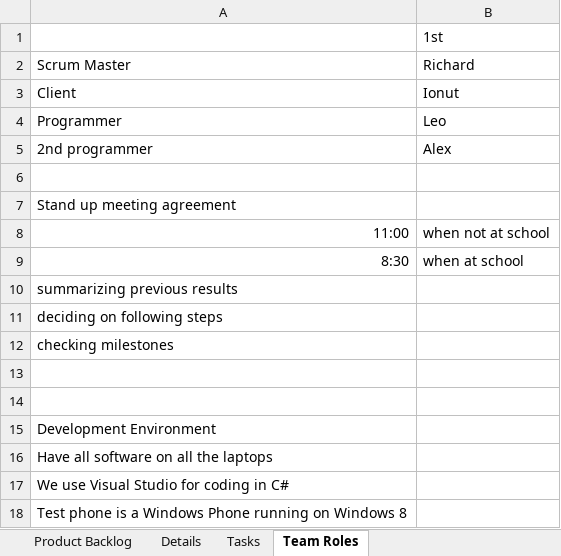
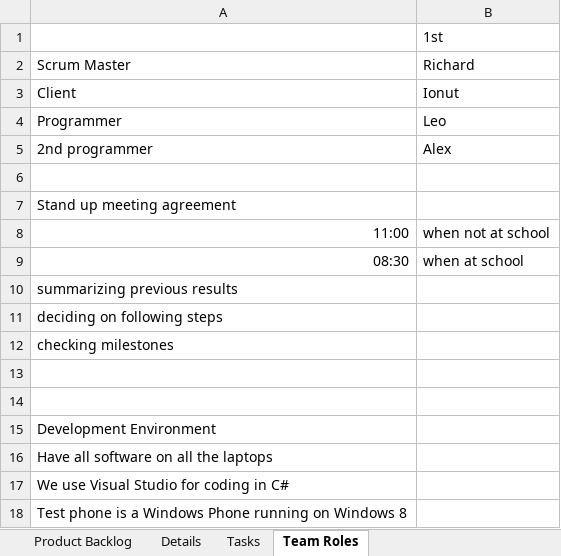
Before and after one commit to JohnnyIsHereNow/FellowApp, an Excel workbook: System Development/Product backlog v2.xlsx, sheet Team Roles, drawn as a sheet; values as stored, in another font and other column widths than the file's, no borders; the diff names each change by its address in the sheet, - before the commit and + after, or states it on an @@ line.

```diff
--- a/System Development/Product backlog v2.xlsx (sheet Team Roles)
+++ b/System Development/Product backlog v2.xlsx (sheet Team Roles)
-A9: 8:30
+A9: 08:30
```
Also changed, not shown: sheet Product Backlog, 1 other file.
